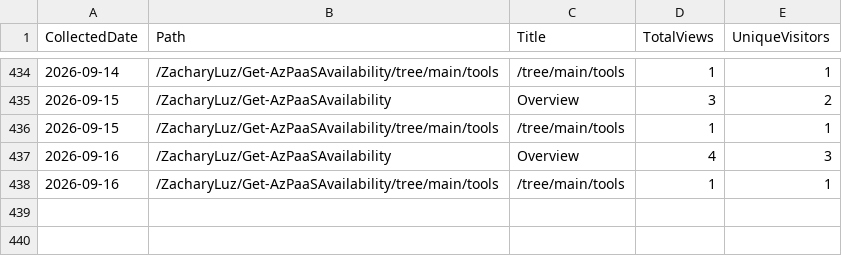
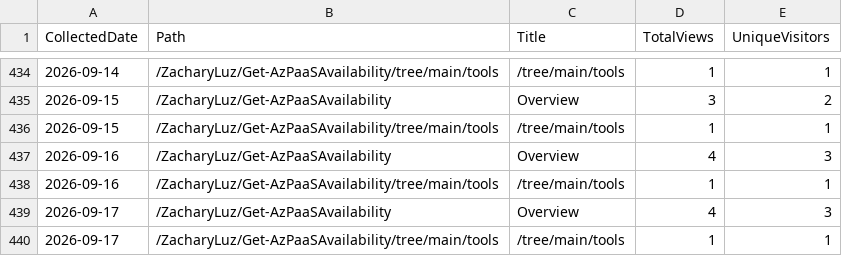
Before and after one commit to ZacharyLuz/Get-AzPaaSAvailability, a CSV file: data/paths.csv, drawn as a sheet; only a part is shown, gaps mark what is left out.

```diff
--- a/data/paths.csv
+++ b/data/paths.csv
@@ -438 +438,3 @@ CollectedDate,Path,Title,TotalViews,UniqueVisitors
 "2026-09-16","/ZacharyLuz/Get-AzPaaSAvailability/tree/main/tools","/tree/main/tools",1,1
+"2026-09-17","/ZacharyLuz/Get-AzPaaSAvailability","Overview",4,3
+"2026-09-17","/ZacharyLuz/Get-AzPaaSAvailability/tree/main/tools","/tree/main/tools",1,1
```
Also changed, not shown: data/referrers.csv, data/release-downloads.csv, 3 other files.
